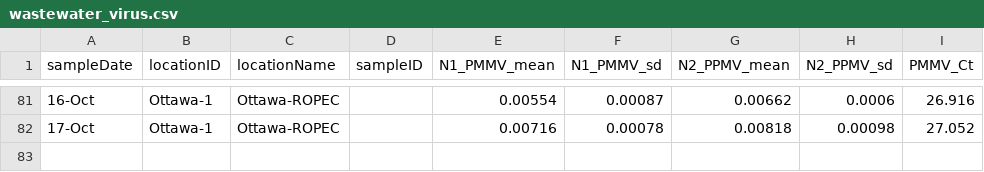
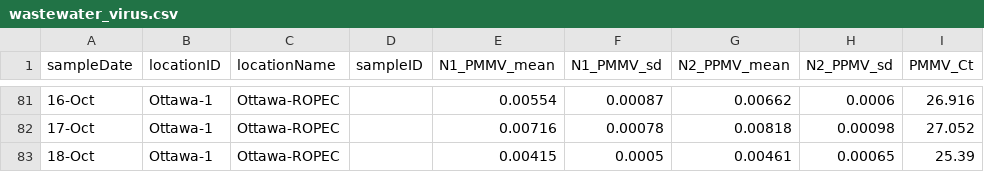
Before and after one commit to Big-Life-Lab/PHES-ODM, a CSV file: data/wastewater_virus.csv, drawn as a sheet; only a part is shown, gaps mark what is left out; the diff names each change by its address in the sheet, - before the commit and + after, or states it on an @@ line.

Commit message:
[Feature] update ww data

```diff
--- a/data/wastewater_virus.csv
+++ b/data/wastewater_virus.csv
+row 83: 18-Oct | Ottawa-1 | Ottawa-ROPEC |  | 0.00415 | 0.0005 | 0.00461 | 0.00065 | 25.39
```
